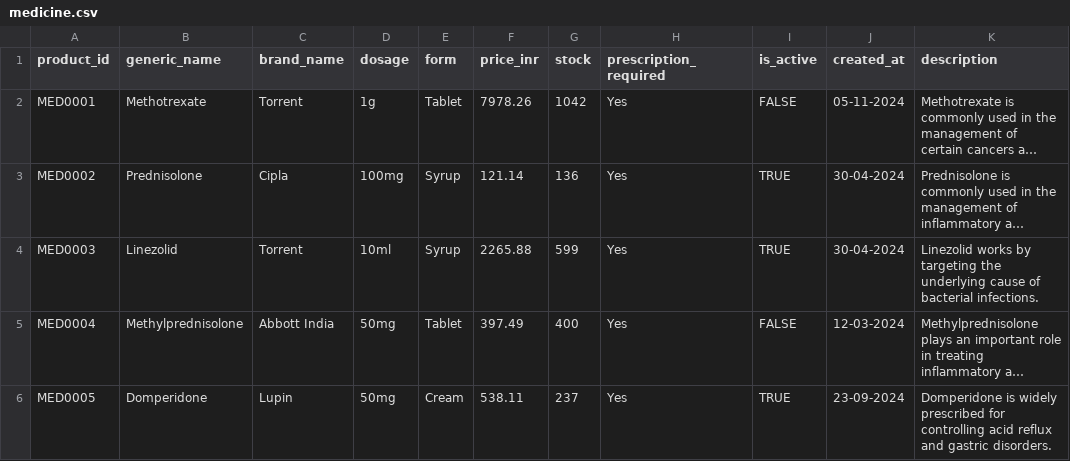
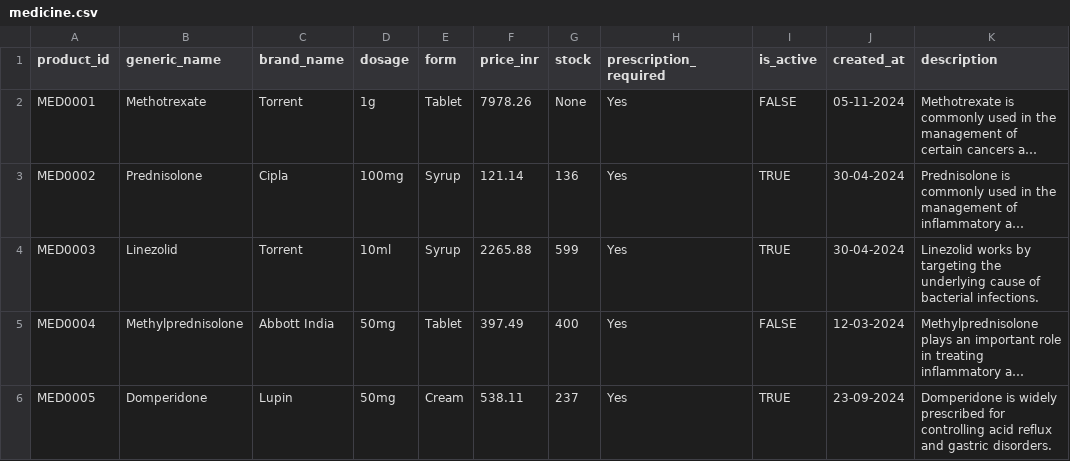
Before and after one commit to pratikshinde84/Problem-Solving, a CSV file: RESOURCES/DATA SCIENCE/medicine.csv, drawn as a sheet; only a part is shown; long unchanged cells end in …; the diff names each change by its address in the sheet, - before the commit and + after, or states it on an @@ line.

```diff
--- a/RESOURCES/DATA SCIENCE/medicine.csv
+++ b/RESOURCES/DATA SCIENCE/medicine.csv
-G2 (stock): 1042
+G2 (stock): None
```
Also changed, not shown: 23 other files.
